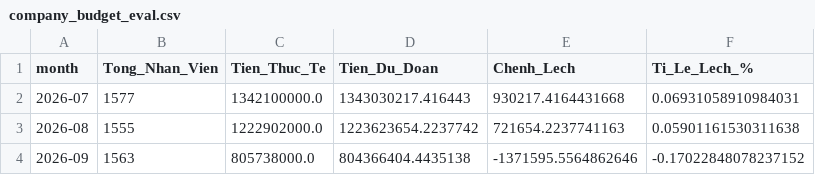
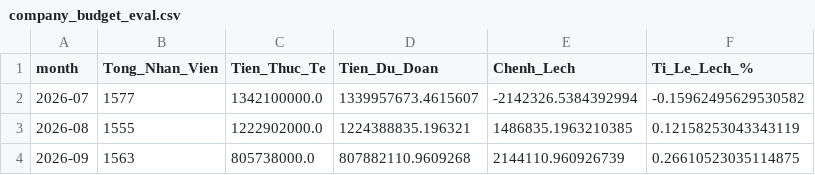
Before and after one commit to Baohoang555/Meal, a CSV file: results/metrics/company_budget_eval.csv, drawn as a sheet.

```diff
--- a/results/metrics/company_budget_eval.csv
+++ b/results/metrics/company_budget_eval.csv
@@ -1,4 +1,4 @@
 month,Tong_Nhan_Vien,Tien_Thuc_Te,Tien_Du_Doan,Chenh_Lech,Ti_Le_Lech_%
-2026-07,1577,1342100000.0,1343030217.416443,930217.4164431668,0.06931058910984031
-2026-08,1555,1222902000.0,1223623654.2237742,721654.2237741163,0.05901161530311638
-2026-09,1563,805738000.0,804366404.4435138,-1371595.5564862646,-0.17022848078237152
+2026-07,1577,1342100000.0,1339957673.4615607,-2142326.5384392994,-0.15962495629530582
+2026-08,1555,1222902000.0,1224388835.196321,1486835.1963210385,0.12158253043343119
+2026-09,1563,805738000.0,807882110.9609268,2144110.960926739,0.26610523035114875
```
Also changed, not shown: results/metrics/segment_eval.csv, results/metrics/top_outliers.csv, 9 other files.
